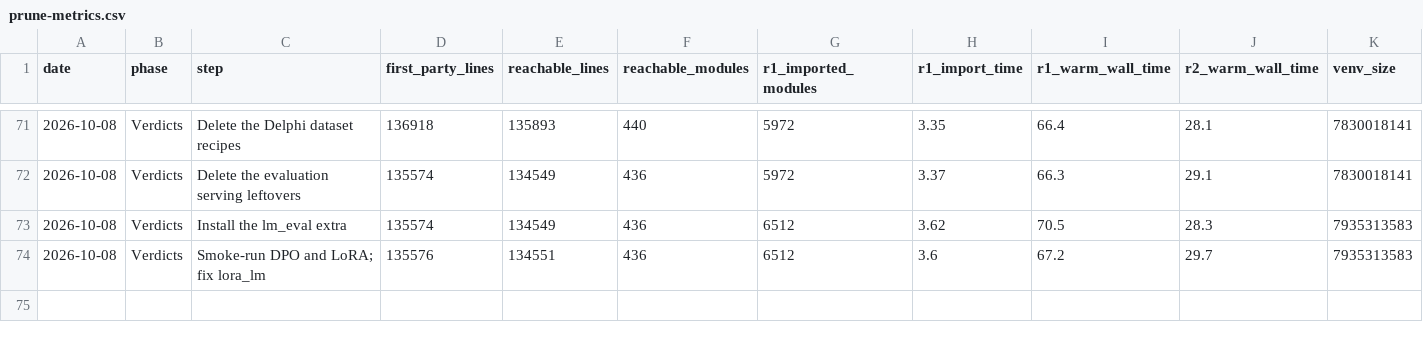
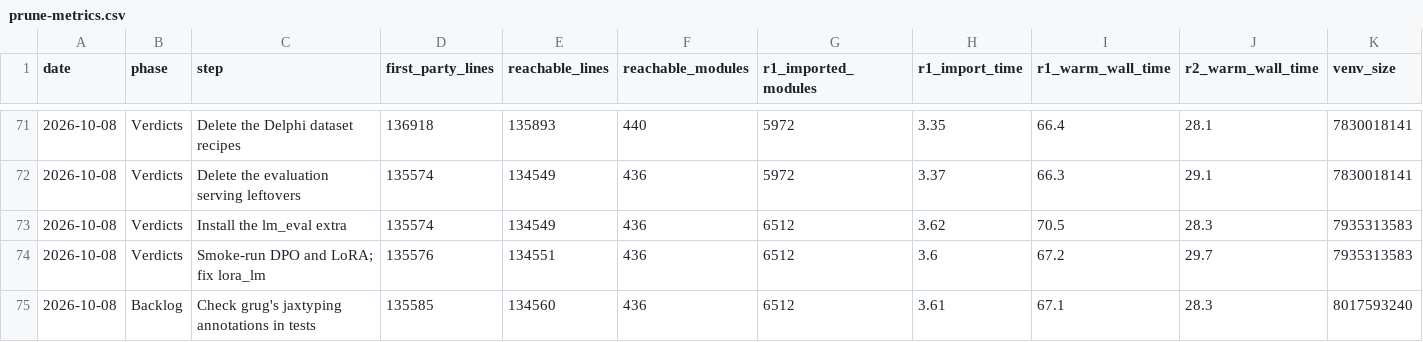
Before and after one commit to jasgcode/Poorin, a CSV file: docs/poorin/prune-metrics.csv, drawn as a sheet; only a part is shown, gaps mark what is left out.

Commit message:
[poorin] Check grug's jaxtyping annotations at run time in tests
Grug's shape annotations were documentation nothing verified. The root
and Levanter test suites now install jaxtyping's import hook with
beartype for experiments.grug and levanter.grug, so every annotated
function and dataclass is checked as tests run (once per trace under
jit, so steps cost nothing extra).

The checks found four wrong annotations, all fixed: logits_dtype and the
loss dtype take any dtype-like value (jnp.float32 is a scalar type, not a
numpy dtype), and two Protocols needed @runtime_checkable. The grug train
state is exempt with @no_type_check: JAX rebuilds that pytree with mask
and shape leaves. One FA4 test passed a bare object() as a kernel config;
it now passes a real one. A test that fed an invalid implementation name
to check a ValueError goes: the Literal type now rejects the name first.
beartype joins Poorin's test group.

Decision D89.

```diff
--- a/docs/poorin/prune-metrics.csv
+++ b/docs/poorin/prune-metrics.csv
@@ -74 +74,2 @@ date,phase,step,first_party_lines,reachable_lines,reachable_modules,r1_imported_
 2026-10-08,Verdicts,Smoke-run DPO and LoRA; fix lora_lm,135576,134551,436,6512,3.6,67.2,29.7,7935313583
+2026-10-08,Backlog,Check grug's jaxtyping annotations in tests,135585,134560,436,6512,3.61,67.1,28.3,8017593240
```
Also changed, not shown: 12 other files.
